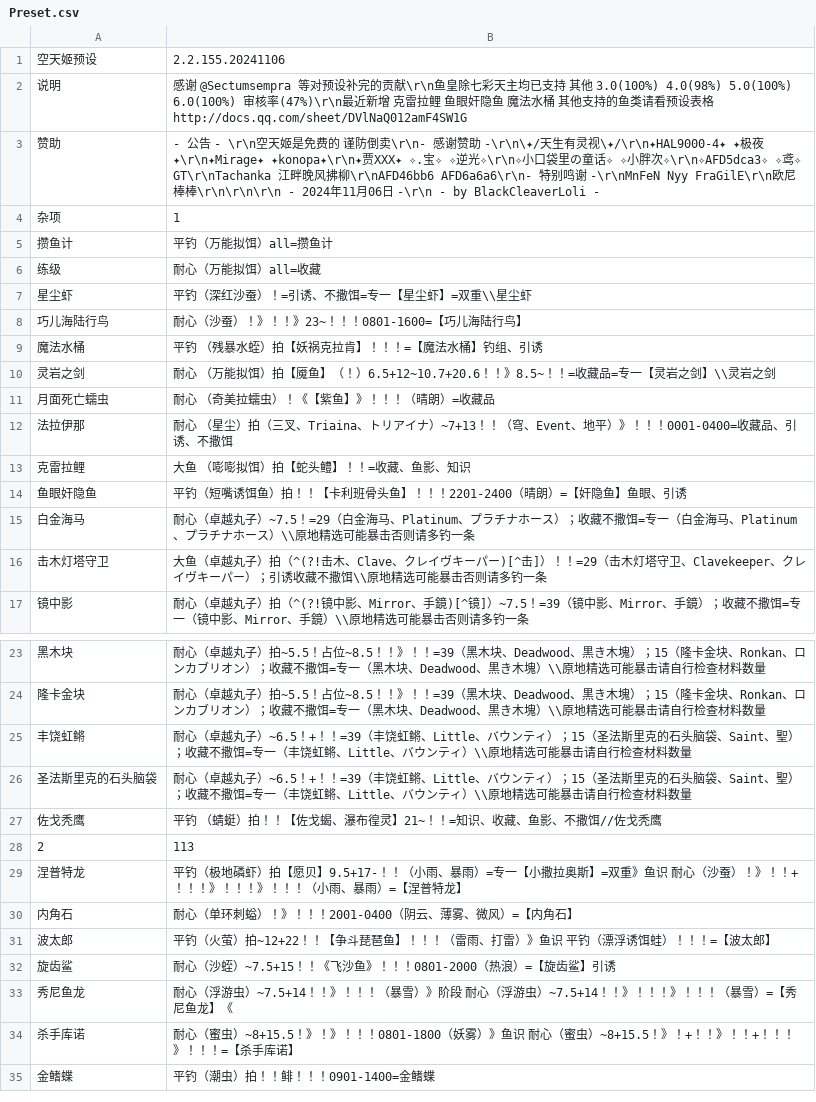
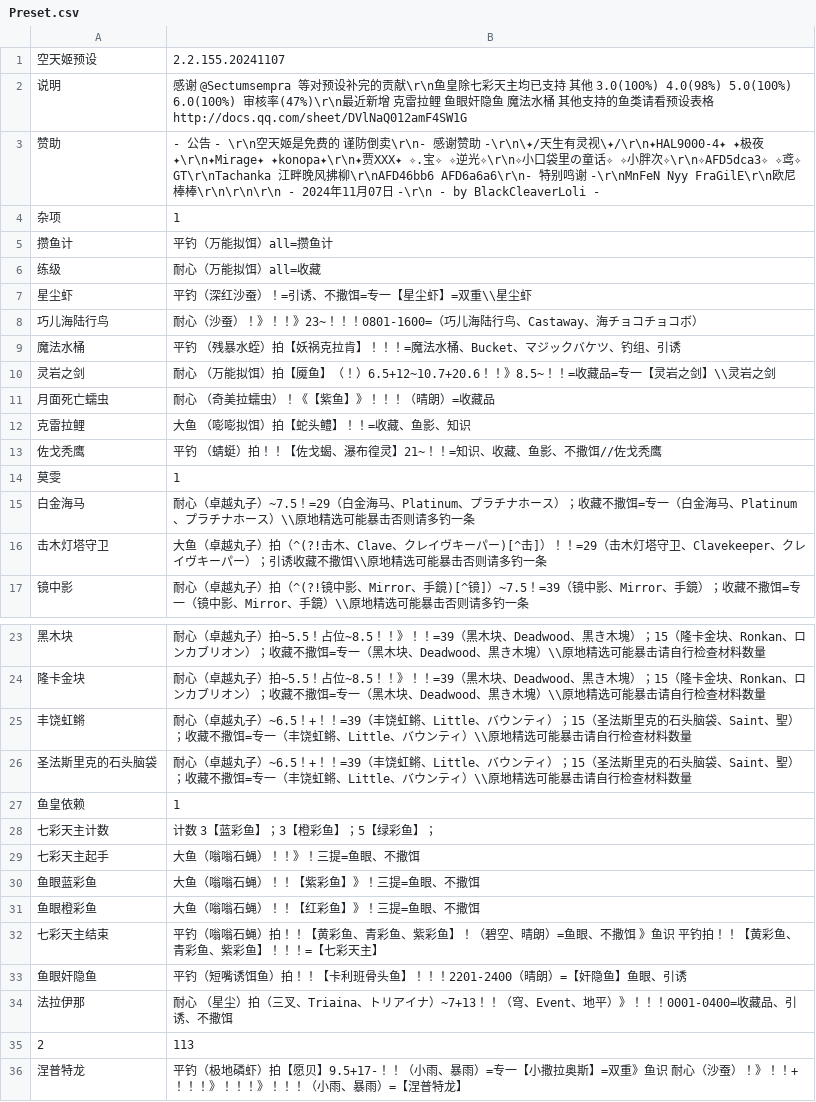
Before and after one commit to BlackCleaverLoli/MissFisher, a CSV file: Preset.csv, drawn as a sheet; only a part is shown, gaps mark what is left out; the shorter side is filled out with more unchanged rows; addresses are those after the commit; the diff names each change by its address in the sheet, - before the commit and + after, or states it on an @@ line.

Commit message:
Update Preset.csv

```diff
--- a/Preset.csv
+++ b/Preset.csv
-B1: 2.2.155.20241106
+B1: 2.2.155.20241107
-B3: …11月06日…
+B3: …11月07日…
-B8: 耐心（沙蚕）！》！！》23~！！！0801-1600=【巧儿海陆行鸟】
+B8: 耐心（沙蚕）！》！！》23~！！！0801-1600=（巧儿海陆行鸟、Castaway、海チョコチョコボ）
-B9: 平钓 （残暴水蛭）拍【妖祸克拉肯】！！！=【魔法水桶】钓组、引诱
+B9: 平钓 （残暴水蛭）拍【妖祸克拉肯】！！！=魔法水桶、Bucket、マジックバケツ、钓组、引诱
+row 13: 佐戈秃鹰 | 平钓 （蜻蜓）拍！！【佐戈蝎、瀑布徨灵】21~！！=知识、收藏、鱼影、不撒饵//佐戈秃鹰
+row 14: 莫雯 | 1
+row 27: 鱼皇依赖 | 1
@@ column A renumbered in row 28 @@
-B28: 平钓 （蜻蜓）拍！！【佐戈蝎、瀑布徨灵】21~！！=知识、收藏、鱼影、不撒饵//佐戈秃鹰
+B28: 计数 3【蓝彩鱼】；3【橙彩鱼】；5【绿彩鱼】；
+row 29: 七彩天主起手 | 大鱼（嗡嗡石蝇）！！》！三提=鱼眼、不撒饵
+row 30: 鱼眼蓝彩鱼 | 大鱼（嗡嗡石蝇）！！【紫彩鱼】》！三提=鱼眼、不撒饵
+row 31: 鱼眼橙彩鱼 | 大鱼（嗡嗡石蝇）！！【红彩鱼】》！三提=鱼眼、不撒饵
+row 32: 七彩天主结束 | 平钓（嗡嗡石蝇）拍！！【黄彩鱼、青彩鱼、紫彩鱼】！（碧空、晴朗）=鱼眼、不撒饵 》鱼识 平钓拍！！【黄彩鱼、青彩鱼、紫彩鱼】！！！=【七彩天主】
@@ row 14 moved to row 33: 鱼眼奸隐鱼 @@
@@ row 12 moved to row 34: 法拉伊那 @@
```
